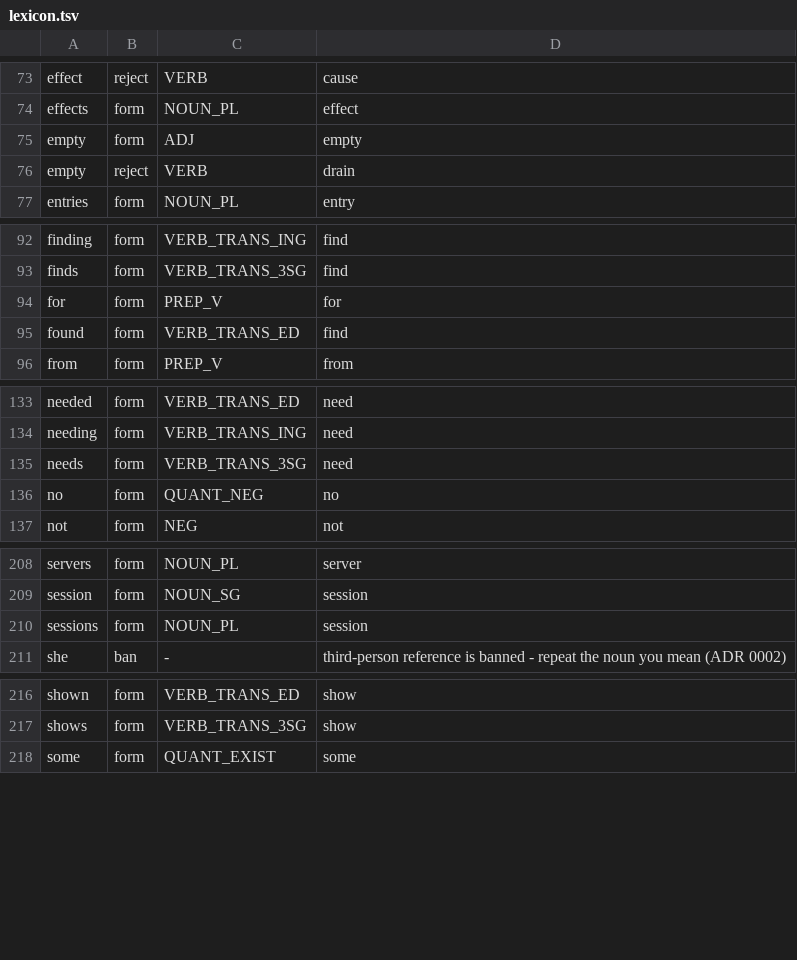
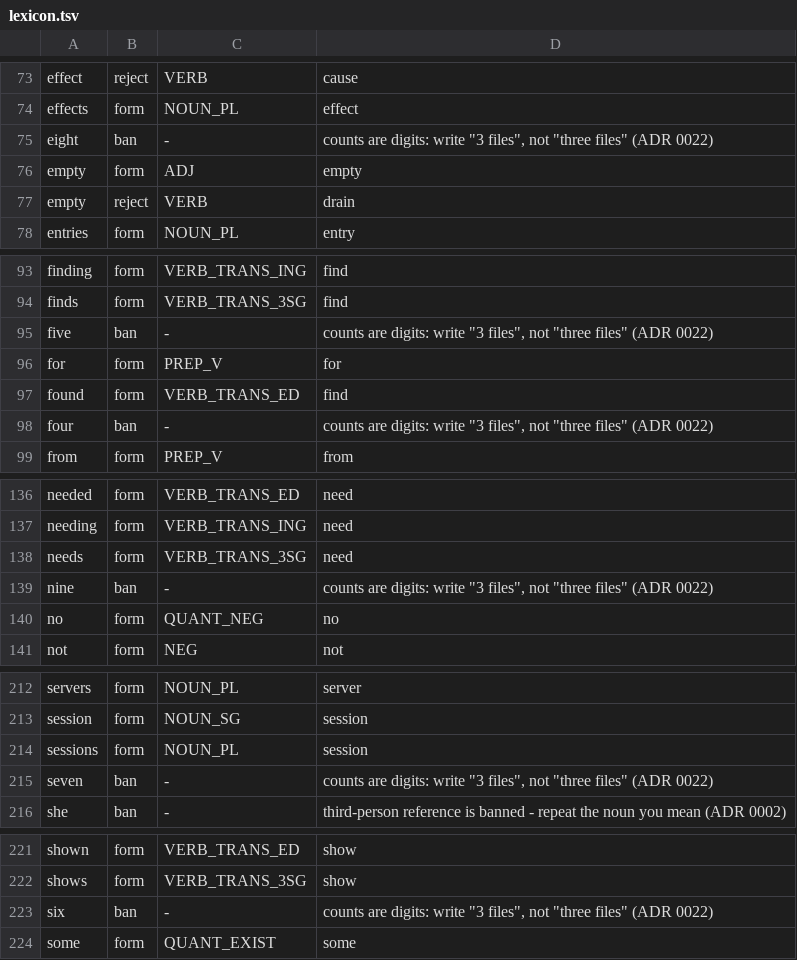
Before and after one commit to kantord/minglish, a TSV file: lexicon.tsv, drawn as a sheet; only a part is shown, gaps mark what is left out; the diff covers the shown part only.

Commit message:
Add digits as NUM_PL count class, banning number words (ADR 0022)

```diff
--- a/lexicon.tsv
+++ b/lexicon.tsv
@@ -74,2 +74,3 @@ effect	reject	VERB	cause
 effects	form	NOUN_PL	effect
+eight	ban	-	counts are digits: write "3 files", not "three files" (ADR 0022)
 empty	form	ADJ	empty
@@ -93,4 +94,6 @@ finding	form	VERB_TRANS_ING	find
 finds	form	VERB_TRANS_3SG	find
+five	ban	-	counts are digits: write "3 files", not "three files" (ADR 0022)
 for	form	PREP_V	for
 found	form	VERB_TRANS_ED	find
+four	ban	-	counts are digits: write "3 files", not "three files" (ADR 0022)
 from	form	PREP_V	from
@@ -135,2 +138,3 @@ needing	form	VERB_TRANS_ING	need
 needs	form	VERB_TRANS_3SG	need
+nine	ban	-	counts are digits: write "3 files", not "three files" (ADR 0022)
 no	form	QUANT_NEG	no
@@ -210,2 +214,3 @@ session	form	NOUN_SG	session
 sessions	form	NOUN_PL	session
+seven	ban	-	counts are digits: write "3 files", not "three files" (ADR 0022)
 she	ban	-	third-person reference is banned - repeat the noun you mean (ADR 0002)
@@ -217,2 +222,3 @@ shown	form	VERB_TRANS_ED	show
 shows	form	VERB_TRANS_3SG	show
+six	ban	-	counts are digits: write "3 files", not "three files" (ADR 0022)
 some	form	QUANT_EXIST	some
```
Also changed, not shown: 4 added rows elsewhere in this file, corpus/pairs.tsv, 18 other files.
